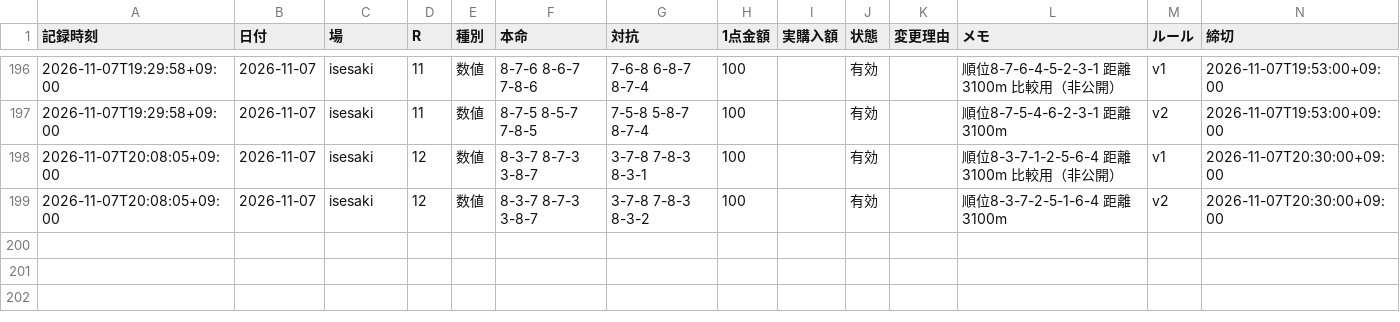
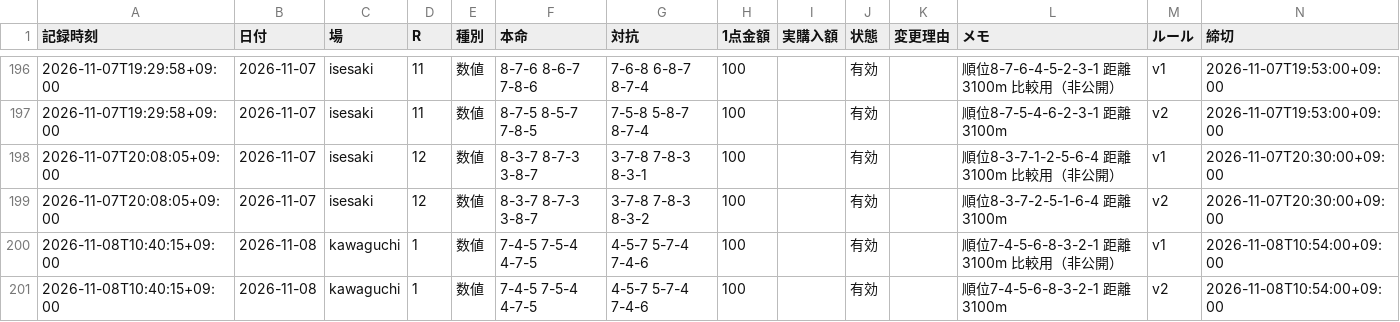
Before and after one commit to reotaro55/autorace-yosou, a CSV file: data/picks.csv, drawn as a sheet; only a part is shown, gaps mark what is left out.

```diff
--- a/data/picks.csv
+++ b/data/picks.csv
@@ -199 +199,3 @@
 2026-11-07T20:08:05+09:00,2026-11-07,isesaki,12,数値,8-3-7 8-7-3 3-8-7,3-7-8 7-8-3 8-3-2,100,,有効,,順位8-3-7-2-5-1-6-4 距離3100m,v2,2026-11-07T20:30:00+09:00
+2026-11-08T10:40:15+09:00,2026-11-08,kawaguchi,1,数値,7-4-5 7-5-4 4-7-5,4-5-7 5-7-4 7-4-6,100,,有効,,順位7-4-5-6-8-3-2-1 距離3100m 比較用（非公開）,v1,2026-11-08T10:54:00+09:00
+2026-11-08T10:40:15+09:00,2026-11-08,kawaguchi,1,数値,7-4-5 7-5-4 4-7-5,4-5-7 5-7-4 7-4-6,100,,有効,,順位7-4-5-6-8-3-2-1 距離3100m,v2,2026-11-08T10:54:00+09:00
```
Also changed, not shown: 3 other files.
